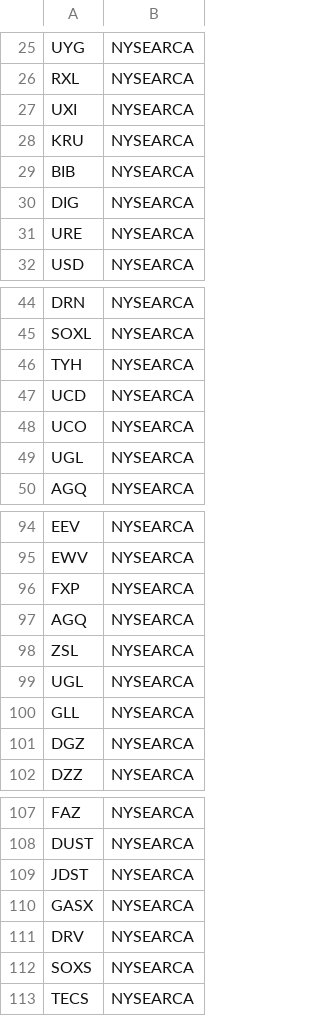
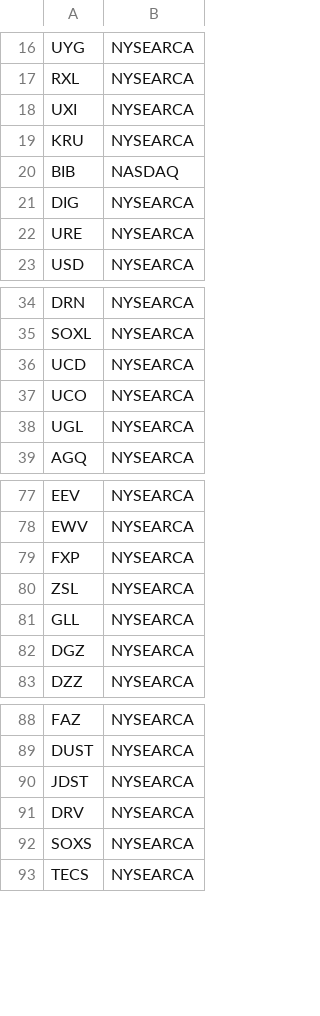
Before and after one commit to nikgavalas/stock-simulator, a CSV file: input/etf-bullbear.csv, drawn as a sheet; only a part is shown, gaps mark what is left out; the diff covers the shown part only.

```diff
--- a/input/etf-bullbear.csv
+++ b/input/etf-bullbear.csv
@@ -28,3 +19,3 @@ UXI,NYSEARCA
 KRU,NYSEARCA
-BIB,NYSEARCA
+BIB,NASDAQ
 DIG,NYSEARCA
@@ -45,3 +35,2 @@ DRN,NYSEARCA
 SOXL,NYSEARCA
-TYH,NYSEARCA
 UCD,NYSEARCA
@@ -96,5 +79,3 @@ EWV,NYSEARCA
 FXP,NYSEARCA
-AGQ,NYSEARCA
 ZSL,NYSEARCA
-UGL,NYSEARCA
 GLL,NYSEARCA
@@ -109,3 +90,2 @@ DUST,NYSEARCA
 JDST,NYSEARCA
-GASX,NYSEARCA
 DRV,NYSEARCA
```
Also changed, not shown: 16 removed rows and 1 edited cell elsewhere in this file, input/etf-bull.csv, 6 other files.
